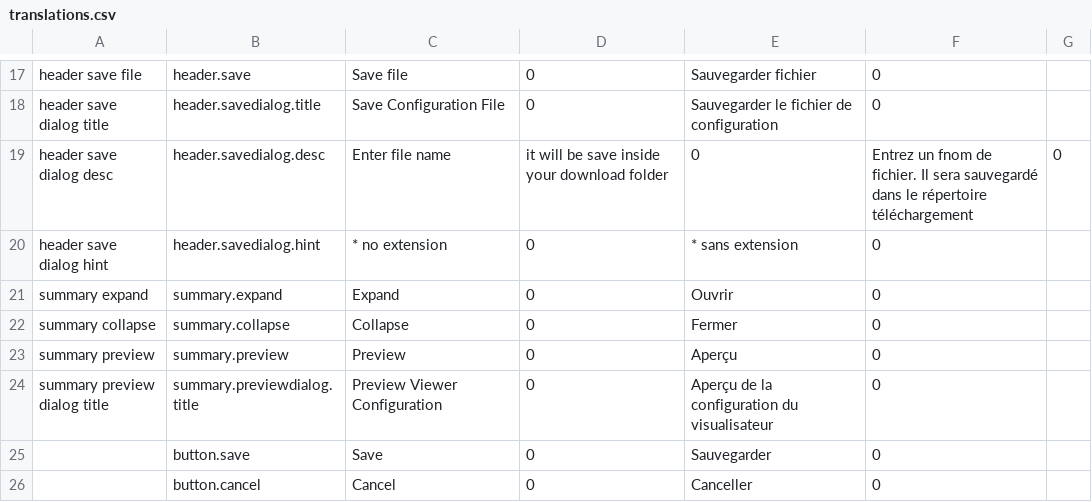
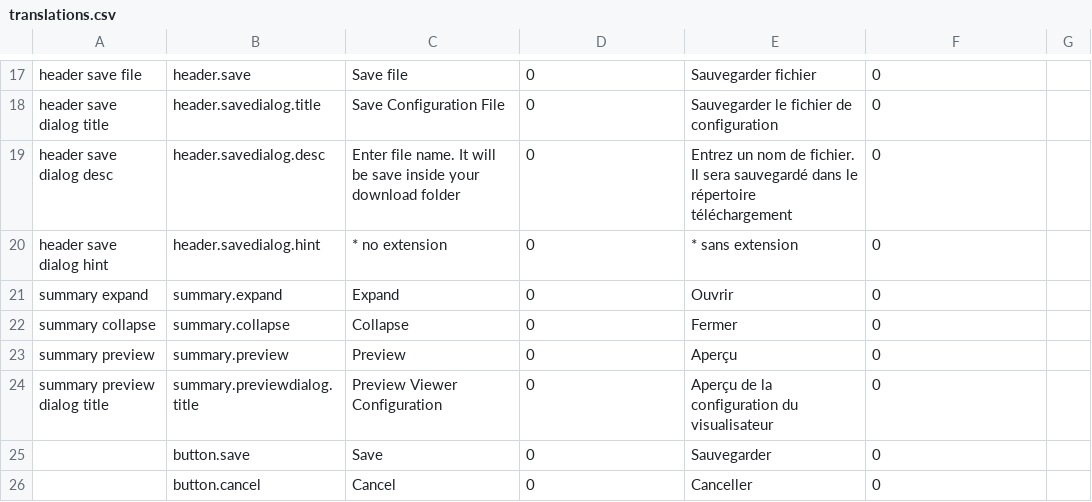
Before and after one commit to fgpv-vpgf/fgpa-apgf, a CSV file: src/locales/translations.csv, drawn as a sheet; only a part is shown, gaps mark what is left out.

```diff
--- a/src/locales/translations.csv
+++ b/src/locales/translations.csv
@@ -18,3 +18,3 @@ header save file,header.save,Save file,0,Sauvegarder fichier,0
 header save dialog title,header.savedialog.title,Save Configuration File,0,Sauvegarder le fichier de configuration,0
-header save dialog desc,header.savedialog.desc,Enter file name, it will be save inside your download folder,0,Entrez un fnom de fichier. Il sera sauvegardé dans le répertoire téléchargement,0
+header save dialog desc,header.savedialog.desc,Enter file name. It will be save inside your download folder,0,Entrez un nom de fichier. Il sera sauvegardé dans le répertoire téléchargement,0
 header save dialog hint,header.savedialog.hint,* no extension,0,* sans extension,0
```
Also changed, not shown: 48 other files.
